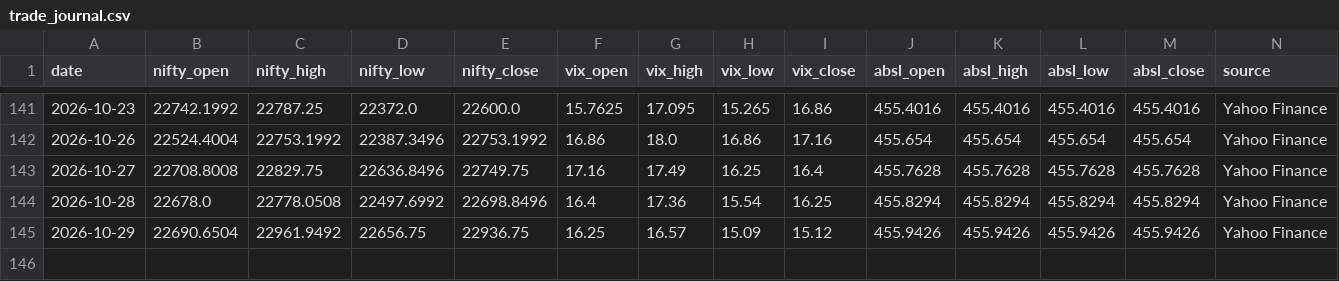
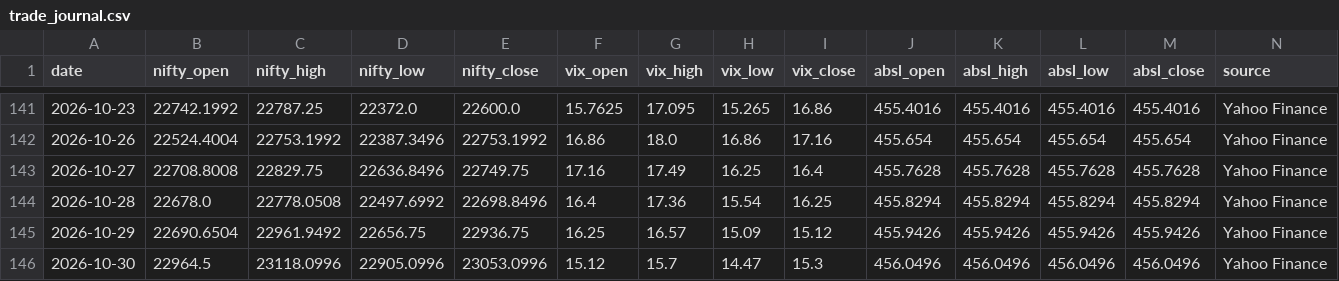
Before and after one commit to agariopvpultra/Trade-Journal, a CSV file: trade_journal.csv, drawn as a sheet; only a part is shown, gaps mark what is left out; rows hold the shown columns only; the diff names each change by its address in the sheet, - before the commit and + after, or states it on an @@ line.

```diff
--- a/trade_journal.csv
+++ b/trade_journal.csv
+row 146: 2026-10-30 | 22964.5 | 23118.0996 | 22905.0996 | 23053.0996 | 15.12 | 15.7 | 14.47 | 15.3 | 456.0496 | 456.0496 | 456.0496 | 456.0496 | Yahoo Finance
```
